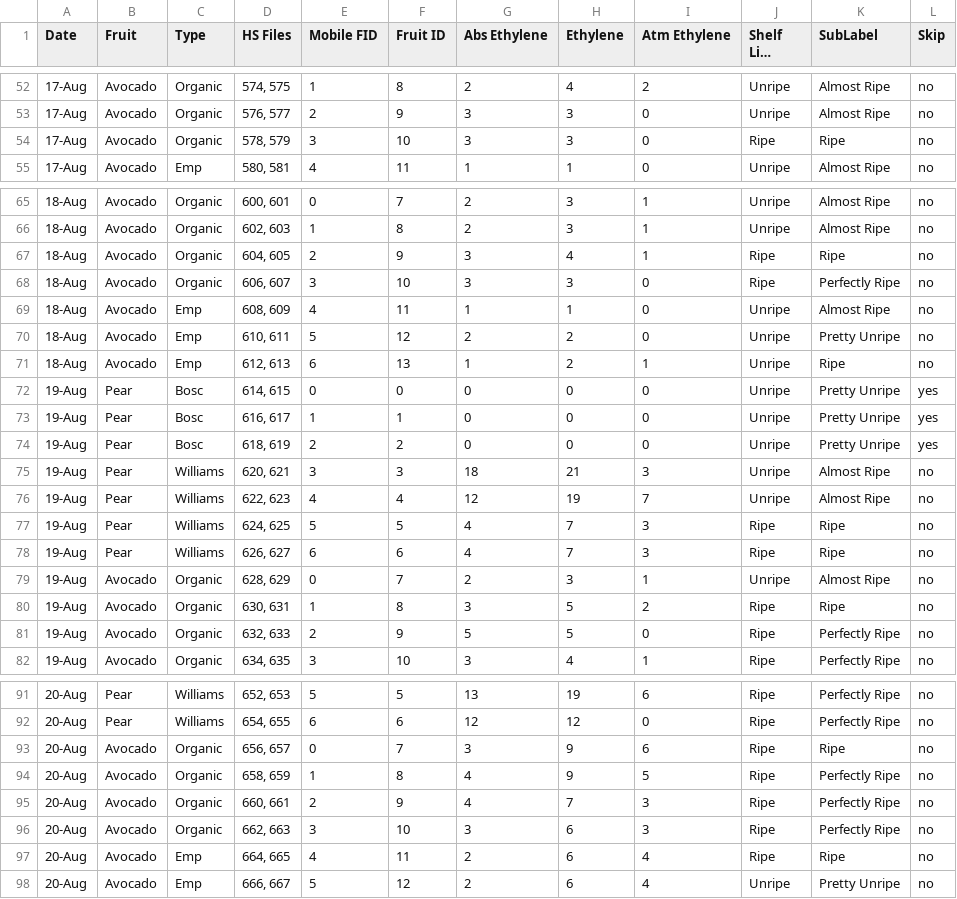
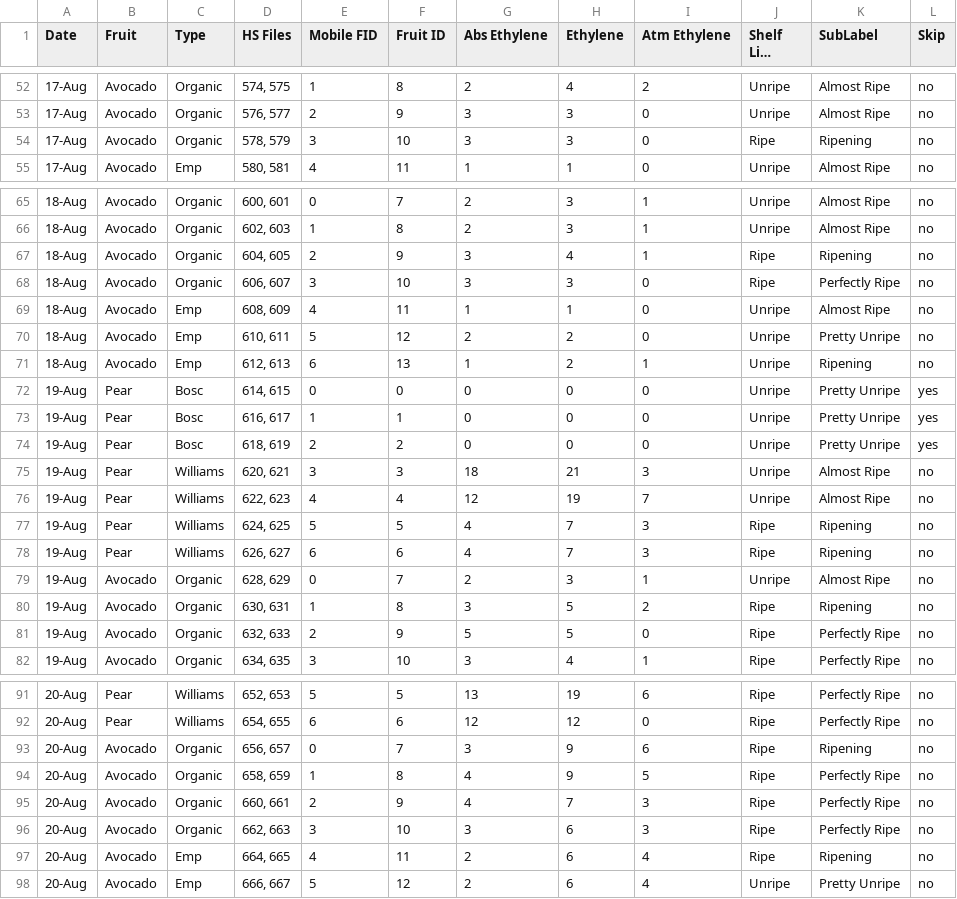
Before and after one commit to ShahzaibWaseem/RipeTrack, a CSV file: dataPreparation/ShelfLifeGroundTruth.csv, drawn as a sheet; only a part is shown, gaps mark what is left out; long unchanged cells end in …; the diff covers the shown part only; the diff names each change by its address in the sheet, - before the commit and + after, or states it on an @@ line.

Commit message:
Changing the name of sub-class Ripe to Ripening

```diff
--- a/dataPreparation/ShelfLifeGroundTruth.csv
+++ b/dataPreparation/ShelfLifeGroundTruth.csv
-K54 (SubLabel): Ripe
+K54 (SubLabel): Ripening
-K67 (SubLabel): Ripe
+K67 (SubLabel): Ripening
-K71 (SubLabel): Ripe
+K71 (SubLabel): Ripening
-K77:K78 (SubLabel): Ripe
+K77:K78 (SubLabel): Ripening
-K80 (SubLabel): Ripe
+K80 (SubLabel): Ripening
-K93 (SubLabel): Ripe
+K93 (SubLabel): Ripening
-K97 (SubLabel): Ripe
+K97 (SubLabel): Ripening
```
Also changed, not shown: 22 edited cells elsewhere in this file, 1 other file.
